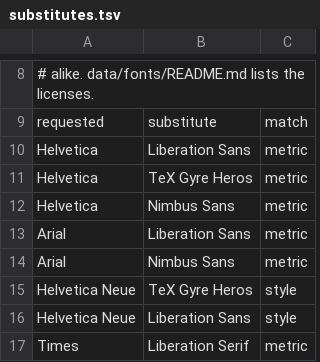
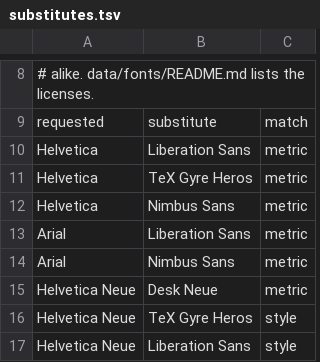
Before and after one commit to brahm/desk, a TSV file: data/fonts/substitutes.tsv, drawn as a sheet; only a part is shown, gaps mark what is left out; the shorter side is filled out with more unchanged rows; the diff names each change by its address in the sheet, - before the commit and + after, or states it on an @@ line.

```diff
--- a/data/fonts/substitutes.tsv
+++ b/data/fonts/substitutes.tsv
+row 15: Helvetica Neue | Desk Neue | metric
```
Also changed, not shown: data/fonts/originals.tsv, 21 other files.
